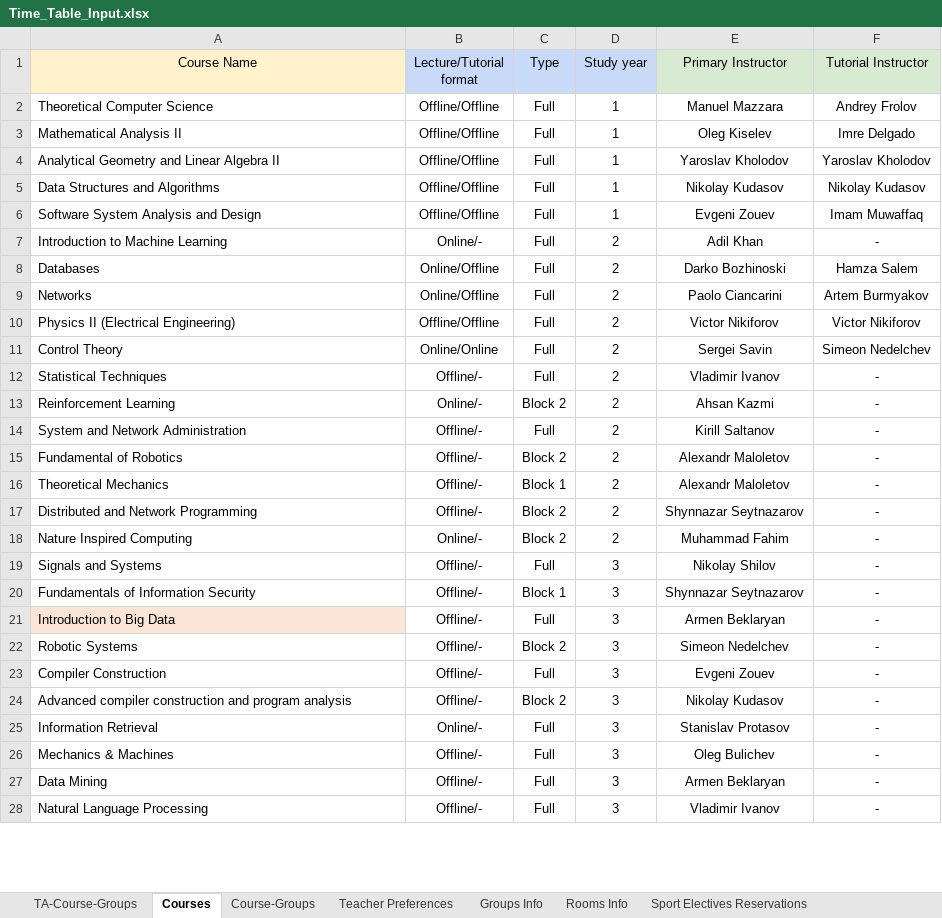
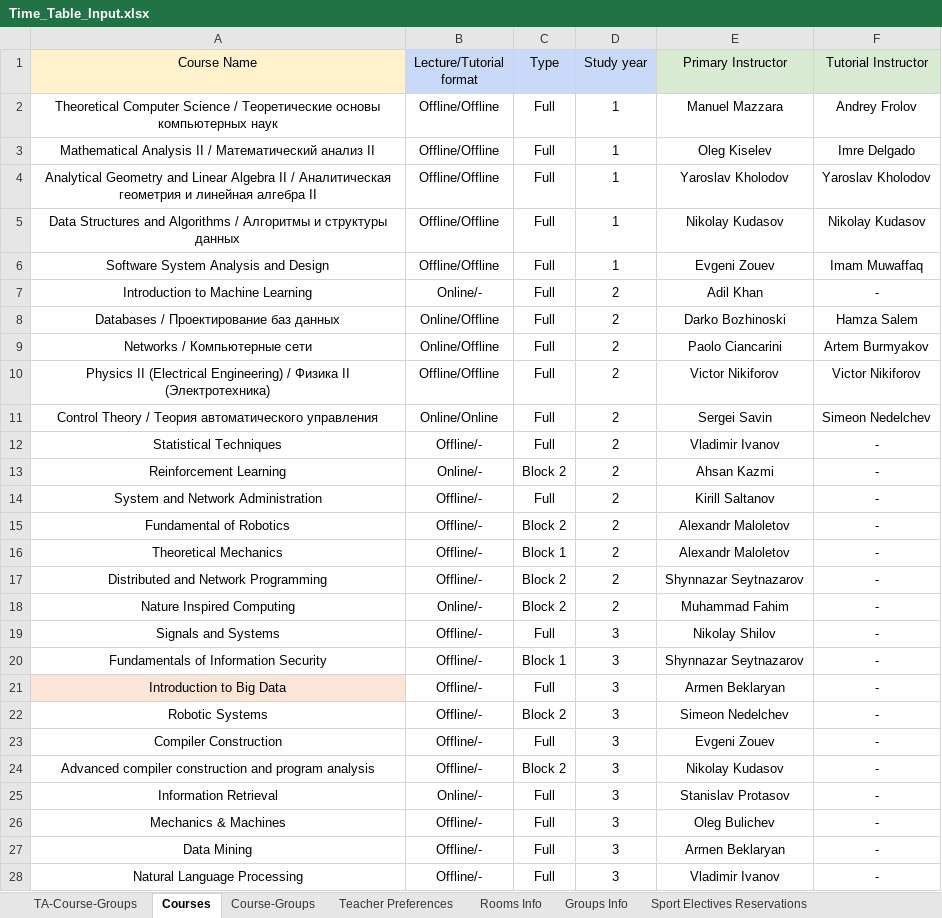
Before and after one commit to EgorLeb/iu_timetable_scheduler_, an Excel workbook: input_data/Time_Table_Input.xlsx, sheet Courses, drawn as a sheet; only a part is shown; values as stored, in another font and other column widths than the file's, no borders; the diff covers the shown part only; the diff names each change by its address in the sheet, - before the commit and + after, or states it on an @@ line.

```diff
--- a/input_data/Time_Table_Input.xlsx (sheet Courses)
+++ b/input_data/Time_Table_Input.xlsx (sheet Courses)
@@ sheet tab order changed: TA-Course-Groups | Courses | Course-Groups | Teacher Preferences | Rooms Info | Groups Info | Sport Electives Reservations @@
-A2 (Course Name): …Computer Science
+A2 (Course Name): …Computer Science / Теоретические основы компьютерных наук
-A2:A28 alignment: left
+A2:A28 alignment: center
-A3 (Course Name): Mathematical Analysis II
+A3 (Course Name): Mathematical Analysis II / Математический анализ II
-A4 (Course Name): …Algebra II
+A4 (Course Name): …Algebra II / Аналитическая геометрия и линейная алгебра II
-A5 (Course Name): …and Algorithms
+A5 (Course Name): …and Algorithms / Алгоритмы и структуры данных
-A8 (Course Name): Databases
+A8 (Course Name): Databases / Проектирование баз данных
-A9 (Course Name): Networks
+A9 (Course Name): Networks / Компьютерные сети
-A10 (Course Name): …(Electrical Engineering)
+A10 (Course Name): …(Electrical Engineering) / Физика II (Электротехника)
-A11 (Course Name): Control Theory
+A11 (Course Name): Control Theory / Теория автоматического управления
```
Also changed, not shown: 1 edited cell and cell formats elsewhere in this sheet, sheet Teacher Preferences, sheet TA-Course-Groups, sheet Course-Groups.
